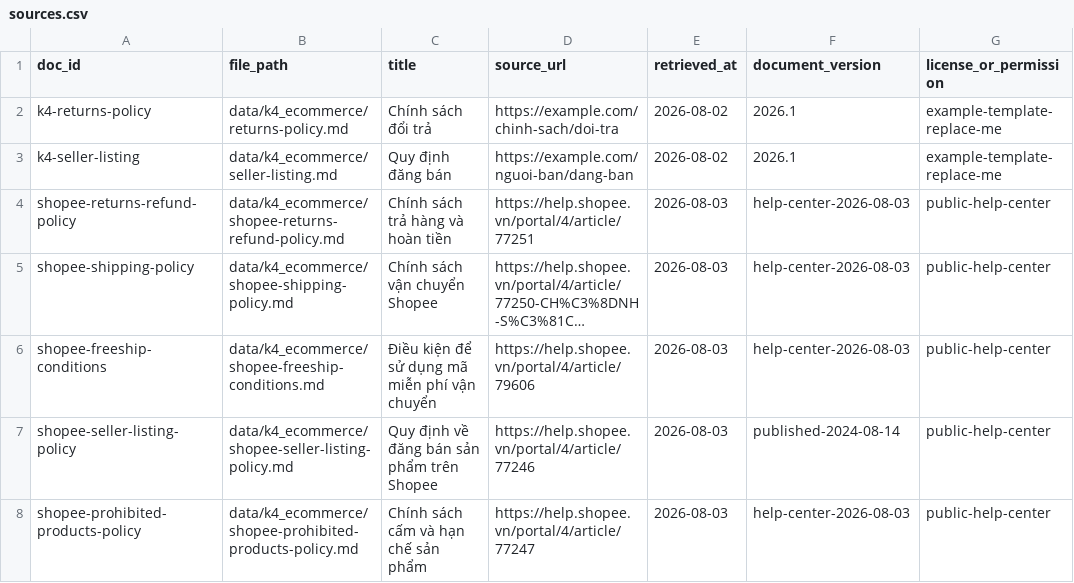
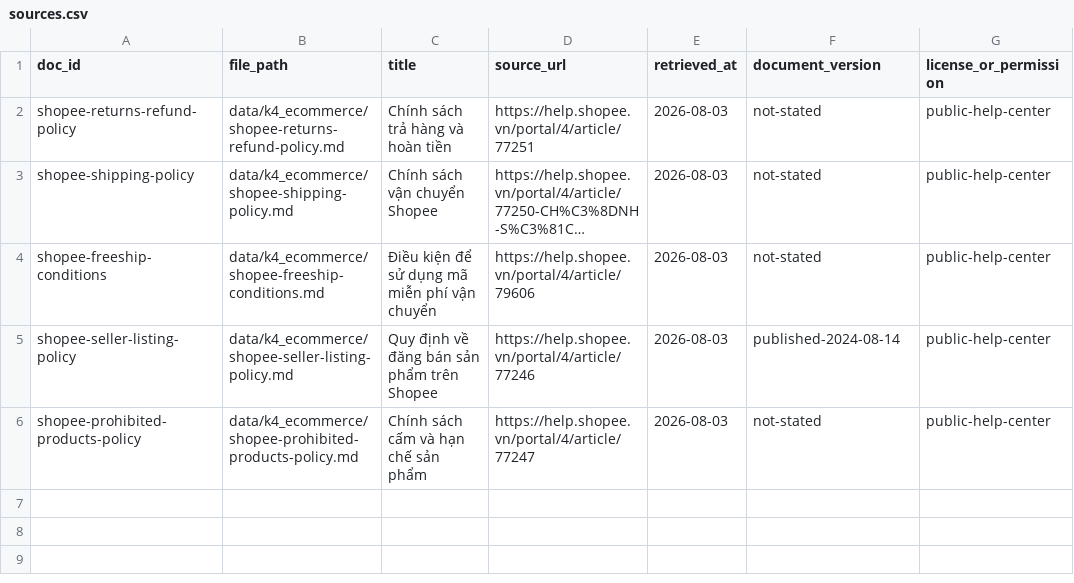
Before and after one commit to ngophuoc1402/K4-Day07-Data-Foundations-Thu2, a CSV file: data/k4_ecommerce/sources.csv, drawn as a sheet; long unchanged cells end in …; removed rows and columns are numbered as before the commit, all else as after; the diff names each change by its address in the sheet, - before the commit and + after, or states it on an @@ line.

```diff
--- a/data/k4_ecommerce/sources.csv
+++ b/data/k4_ecommerce/sources.csv
-row 2: k4-returns-policy | data/k4_ecommerce/returns-policy.md | Chính sách đổi trả | https://example.com/chinh-sach/doi-tra | 2026-08-02 | 2026.1 | example-template-replace-me
-row 3: k4-seller-listing | data/k4_ecommerce/seller-listing.md | Quy định đăng bán | https://example.com/nguoi-ban/dang-ban | 2026-08-02 | 2026.1 | example-template-replace-me
-F2:F4 (document_version): help-center-2026-08-03
+F2:F4 (document_version): not-stated
-F6 (document_version): help-center-2026-08-03
+F6 (document_version): not-stated
```
Also changed, not shown: 18 other files.
